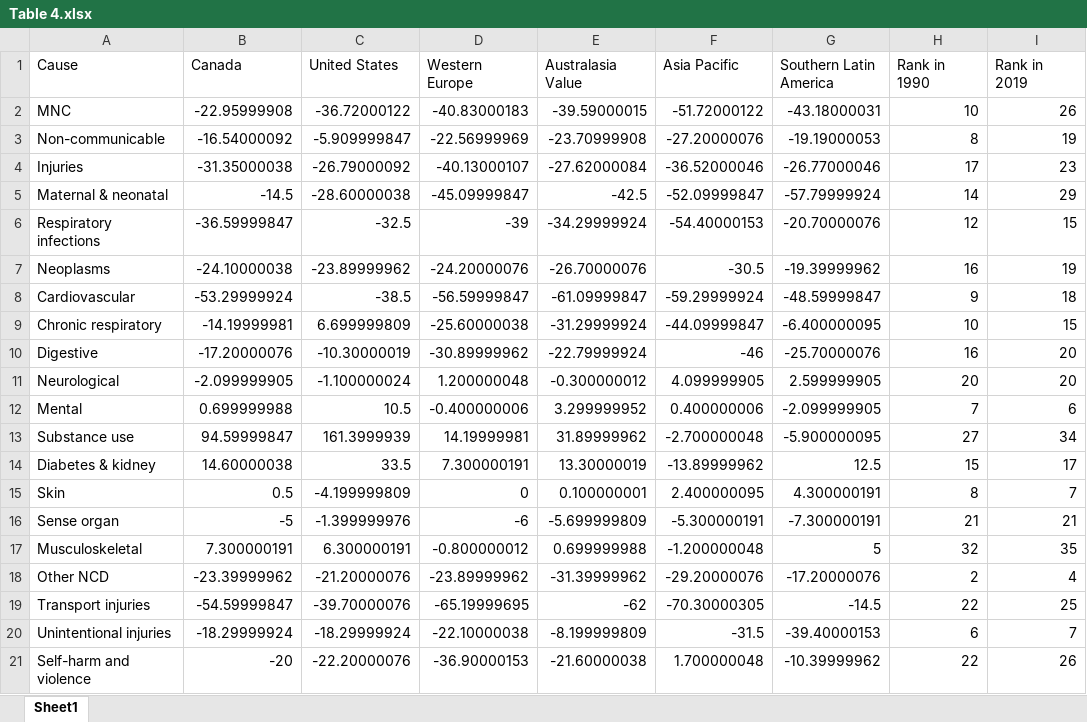
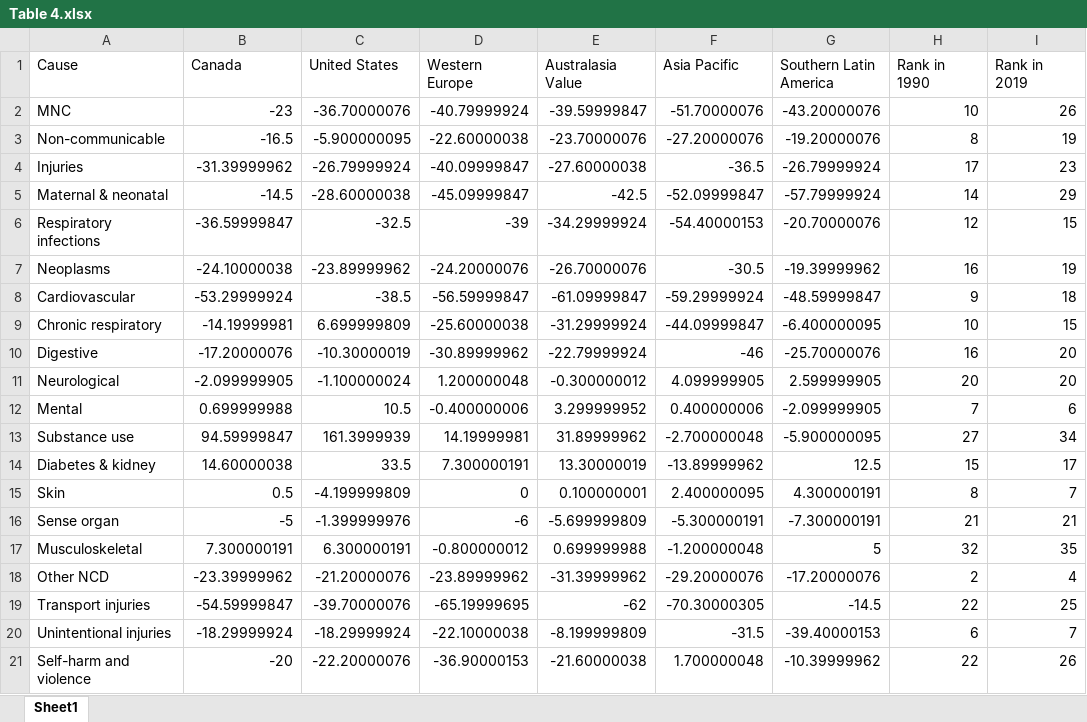
Before and after one commit to pourmalek/Canada-Burden-of-Disease, an Excel workbook: output/Table 4.xlsx, sheet Sheet1, drawn as a sheet; values as stored, in another font and other column widths than the file's, no borders; the diff names each change by its address in the sheet, - before the commit and + after, or states it on an @@ line.

```diff
--- a/output/Table 4.xlsx (sheet Sheet1)
+++ b/output/Table 4.xlsx (sheet Sheet1)
-B2 (Canada): -22.95999908
+B2 (Canada): -23
-C2 (United States): -36.72000122
+C2 (United States): -36.70000076
-D2 (Western Europe): -40.83000183
+D2 (Western Europe): -40.79999924
-E2 (Australasia Value): -39.59000015
+E2 (Australasia Value): -39.59999847
-F2 (Asia Pacific): -51.72000122
+F2 (Asia Pacific): -51.70000076
-G2 (Southern Latin America): -43.18000031
+G2 (Southern Latin America): -43.20000076
-B3 (Canada): -16.54000092
+B3 (Canada): -16.5
-C3 (United States): -5.909999847
+C3 (United States): -5.900000095
-D3 (Western Europe): -22.56999969
+D3 (Western Europe): -22.60000038
-E3 (Australasia Value): -23.70999908
+E3 (Australasia Value): -23.70000076
-G3 (Southern Latin America): -19.19000053
+G3 (Southern Latin America): -19.20000076
-B4 (Canada): -31.35000038
+B4 (Canada): -31.39999962
-C4 (United States): -26.79000092
+C4 (United States): -26.79999924
-D4 (Western Europe): -40.13000107
+D4 (Western Europe): -40.09999847
-E4 (Australasia Value): -27.62000084
+E4 (Australasia Value): -27.60000038
-F4 (Asia Pacific): -36.52000046
+F4 (Asia Pacific): -36.5
-G4 (Southern Latin America): -26.77000046
+G4 (Southern Latin America): -26.79999924
```
Also changed, not shown: output/Table 1.xlsx, output/Table 2.xlsx, 27 other files.
